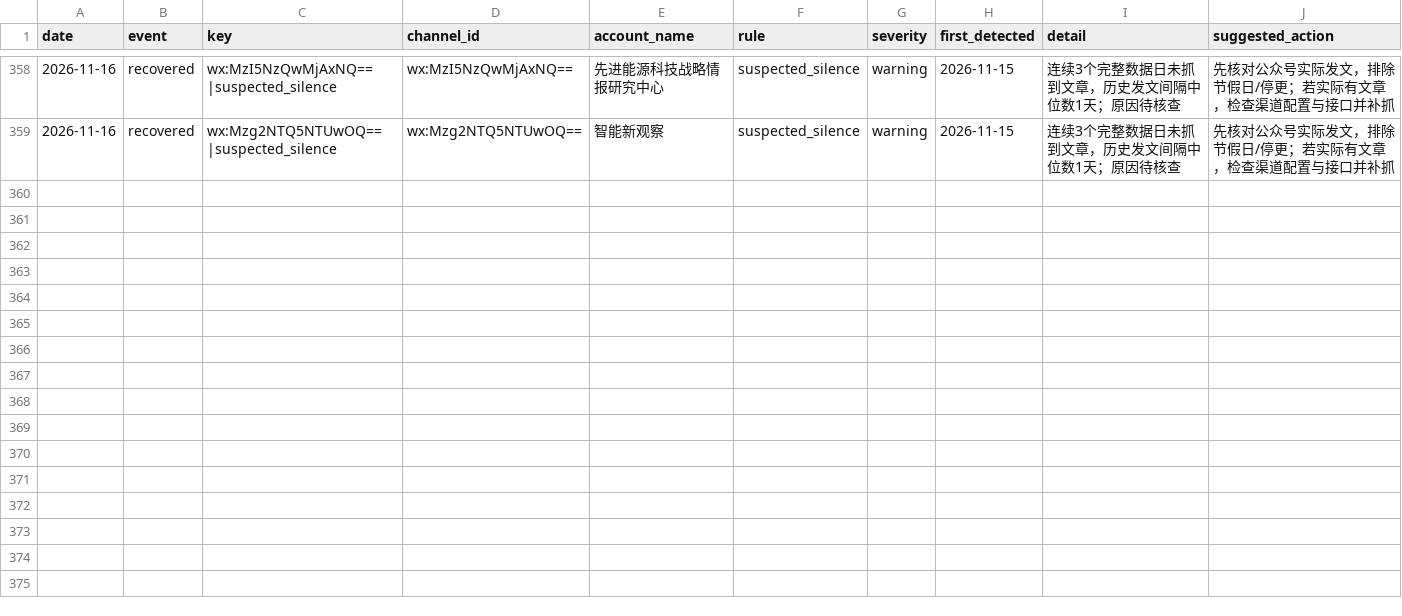
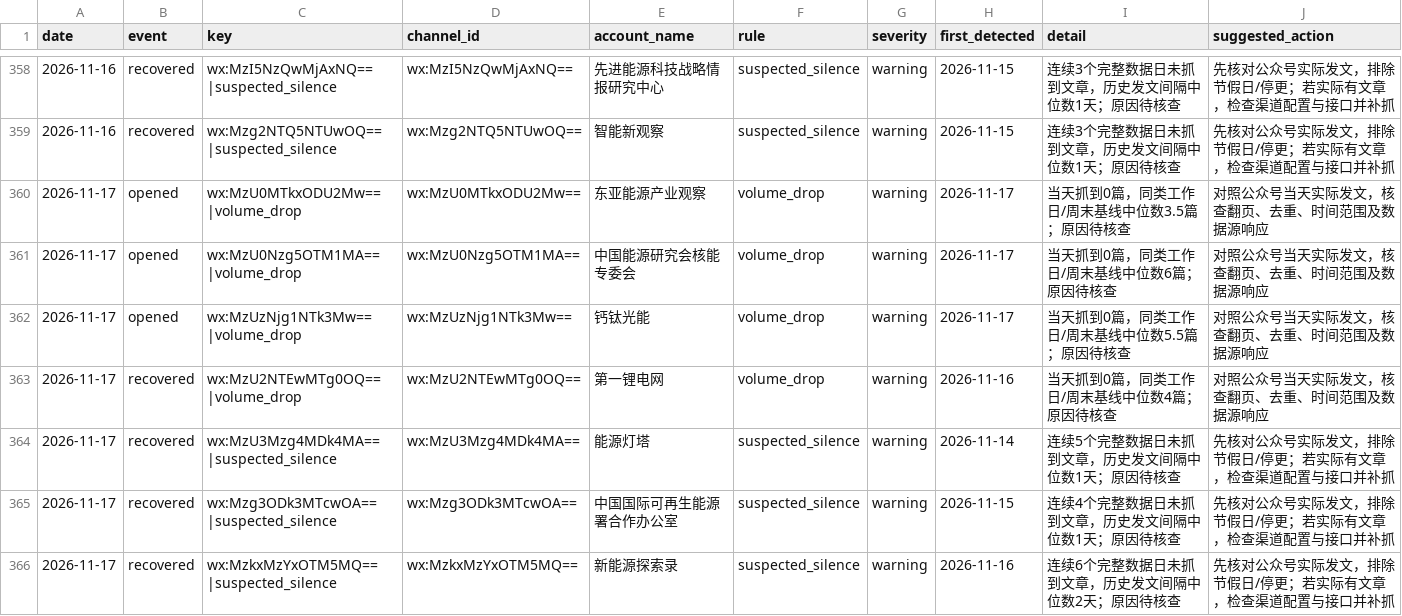
Before and after one commit to wodewoping-png/wechat-daily-news-csv, a CSV file: quality/channel_monitor/incident_events.csv, drawn as a sheet; only a part is shown, gaps mark what is left out.

```diff
--- a/quality/channel_monitor/incident_events.csv
+++ b/quality/channel_monitor/incident_events.csv
@@ -359 +359,8 @@
 2026-11-16,recovered,wx:Mzg2NTQ5NTUwOQ==|suspected_silence,wx:Mzg2NTQ5NTUwOQ==,智能新观察,suspected_silence,warning,2026-11-15,连续3个完整数据日未抓到文章，历史发文间隔中位数1天；原因待核查,先核对公众号实际发文，排除节假日/停更；若实际有文章，检查渠道配置与接口并补抓
+2026-11-17,opened,wx:MzU0MTkxODU2Mw==|volume_drop,wx:MzU0MTkxODU2Mw==,东亚能源产业观察,volume_drop,warning,2026-11-17,当天抓到0篇，同类工作日/周末基线中位数3.5篇；原因待核查,对照公众号当天实际发文，核查翻页、去重、时间范围及数据源响应
+2026-11-17,opened,wx:MzU0Nzg5OTM1MA==|volume_drop,wx:MzU0Nzg5OTM1MA==,中国能源研究会核能专委会,volume_drop,warning,2026-11-17,当天抓到0篇，同类工作日/周末基线中位数6篇；原因待核查,对照公众号当天实际发文，核查翻页、去重、时间范围及数据源响应
+2026-11-17,opened,wx:MzUzNjg1NTk3Mw==|volume_drop,wx:MzUzNjg1NTk3Mw==,钙钛光能,volume_drop,warning,2026-11-17,当天抓到0篇，同类工作日/周末基线中位数5.5篇；原因待核查,对照公众号当天实际发文，核查翻页、去重、时间范围及数据源响应
+2026-11-17,recovered,wx:MzU2NTEwMTg0OQ==|volume_drop,wx:MzU2NTEwMTg0OQ==,第一锂电网,volume_drop,warning,2026-11-16,当天抓到0篇，同类工作日/周末基线中位数4篇；原因待核查,对照公众号当天实际发文，核查翻页、去重、时间范围及数据源响应
+2026-11-17,recovered,wx:MzU3Mzg4MDk4MA==|suspected_silence,wx:MzU3Mzg4MDk4MA==,能源灯塔,suspected_silence,warning,2026-11-14,连续5个完整数据日未抓到文章，历史发文间隔中位数1天；原因待核查,先核对公众号实际发文，排除节假日/停更；若实际有文章，检查渠道配置与接口并补抓
+2026-11-17,recovered,wx:Mzg3ODk3MTcwOA==|suspected_silence,wx:Mzg3ODk3MTcwOA==,中国国际可再生能源署合作办公室,suspected_silence,warning,2026-11-15,连续4个完整数据日未抓到文章，历史发文间隔中位数1天；原因待核查,先核对公众号实际发文，排除节假日/停更；若实际有文章，检查渠道配置与接口并补抓
+2026-11-17,recovered,wx:MzkxMzYxOTM5MQ==|suspected_silence,wx:MzkxMzYxOTM5MQ==,新能源探索录,suspected_silence,warning,2026-11-16,连续6个完整数据日未抓到文章，历史发文间隔中位数2天；原因待核查,先核对公众号实际发文，排除节假日/停更；若实际有文章，检查渠道配置与接口并补抓
```
Also changed, not shown: channels/channel_daily_counts.csv, channels/channel_summary.csv, 8 other files.
